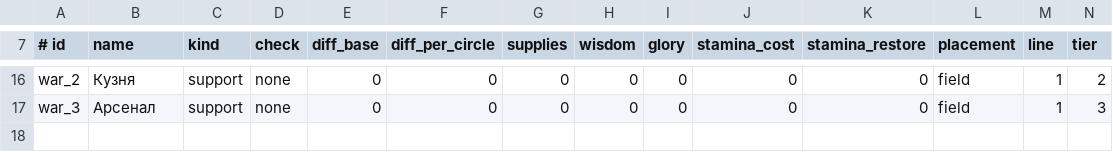
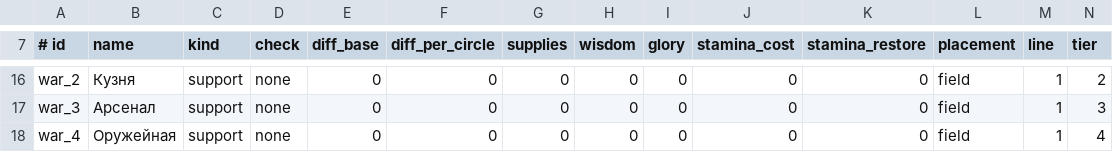
Before and after one commit to d954mas/neotolis-engine, a TSV file: games/turkic-jam-2026/config/tiles.tsv, drawn as a sheet; only a part is shown, gaps mark what is left out; the shorter side is filled out with more unchanged rows; rows hold the shown columns only; the diff covers the shown part only; the diff names each change by its address in the sheet, - before the commit and + after, or states it on an @@ line.

```diff
--- a/games/turkic-jam-2026/config/tiles.tsv
+++ b/games/turkic-jam-2026/config/tiles.tsv
+row 18: war_4 | Оружейная | support | none | 0 | 0 | 0 | 0 | 0 | 0 | 0 | field | 1 | 4
```
Also changed, not shown: 9 added rows elsewhere in this file, 8 other files.
